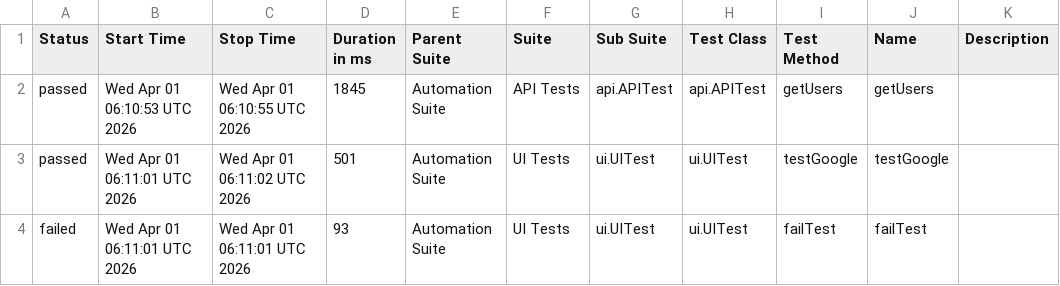
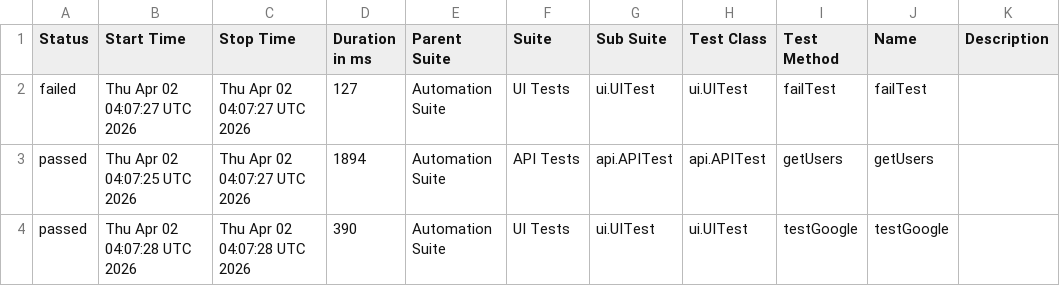
Before and after one commit to Irene011878/Allure-Pro-Framework, a CSV file: data/suites.csv, drawn as a sheet.

```diff
--- a/data/suites.csv
+++ b/data/suites.csv
@@ -1,4 +1,4 @@
 "Status","Start Time","Stop Time","Duration in ms","Parent Suite","Suite","Sub Suite","Test Class","Test Method","Name","Description"
-"passed","Wed Apr 01 06:10:53 UTC 2026","Wed Apr 01 06:10:55 UTC 2026","1845","Automation Suite","API Tests","api.APITest","api.APITest","getUsers","getUsers",""
-"passed","Wed Apr 01 06:11:01 UTC 2026","Wed Apr 01 06:11:02 UTC 2026","501","Automation Suite","UI Tests","ui.UITest","ui.UITest","testGoogle","testGoogle",""
-"failed","Wed Apr 01 06:11:01 UTC 2026","Wed Apr 01 06:11:01 UTC 2026","93","Automation Suite","UI Tests","ui.UITest","ui.UITest","failTest","failTest",""
+"failed","Thu Apr 02 04:07:27 UTC 2026","Thu Apr 02 04:07:27 UTC 2026","127","Automation Suite","UI Tests","ui.UITest","ui.UITest","failTest","failTest",""
+"passed","Thu Apr 02 04:07:25 UTC 2026","Thu Apr 02 04:07:27 UTC 2026","1894","Automation Suite","API Tests","api.APITest","api.APITest","getUsers","getUsers",""
+"passed","Thu Apr 02 04:07:28 UTC 2026","Thu Apr 02 04:07:28 UTC 2026","390","Automation Suite","UI Tests","ui.UITest","ui.UITest","testGoogle","testGoogle",""
```
Also changed, not shown: 18 other files.
